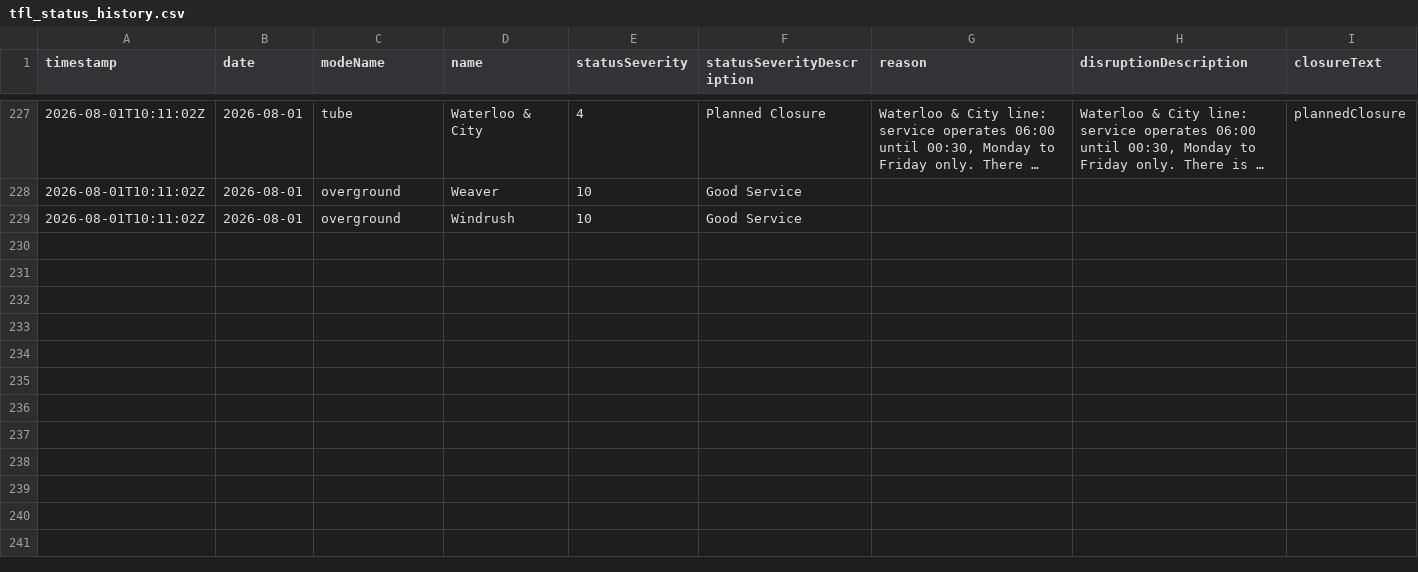
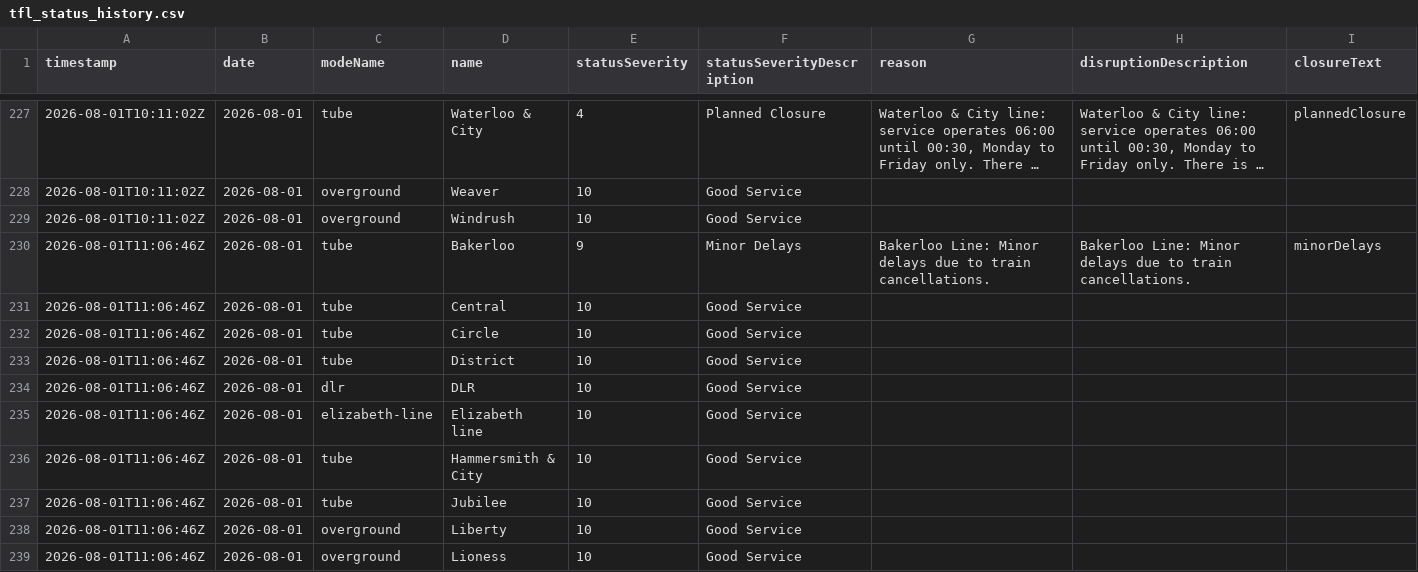
Before and after one commit to Aashleshaj/London_Transport_Reliability_and_Economic_Impact, a CSV file: data/tfl_status_history.csv, drawn as a sheet; only a part is shown, gaps mark what is left out; long unchanged cells end in …; the diff covers the shown part only.

```diff
--- a/data/tfl_status_history.csv
+++ b/data/tfl_status_history.csv
@@ -253 +253,11 @@ timestamp,date,modeName,name,statusSeverity,statusSeverityDescription,reason,dis
 2026-08-01T10:11:02Z,2026-08-01,overground,Windrush,10,Good Service,,,
+2026-08-01T11:06:46Z,2026-08-01,tube,Bakerloo,9,Minor Delays,Bakerloo Line: Minor delays due to train cancellations. ,Bakerloo Line: Minor delays due to train cancellations. ,minorDelays
+2026-08-01T11:06:46Z,2026-08-01,tube,Central,10,Good Service,,,
+2026-08-01T11:06:46Z,2026-08-01,tube,Circle,10,Good Service,,,
+2026-08-01T11:06:46Z,2026-08-01,tube,District,10,Good Service,,,
+2026-08-01T11:06:46Z,2026-08-01,dlr,DLR,10,Good Service,,,
+2026-08-01T11:06:46Z,2026-08-01,elizabeth-line,Elizabeth line,10,Good Service,,,
+2026-08-01T11:06:46Z,2026-08-01,tube,Hammersmith & City,10,Good Service,,,
+2026-08-01T11:06:46Z,2026-08-01,tube,Jubilee,10,Good Service,,,
+2026-08-01T11:06:46Z,2026-08-01,overground,Liberty,10,Good Service,,,
+2026-08-01T11:06:46Z,2026-08-01,overground,Lioness,10,Good Service,,,
```
Also changed, not shown: 9 added rows elsewhere in this file, data/all_lines_combined.csv, data/all_lines_history_enriched.csv, 8 other files.
